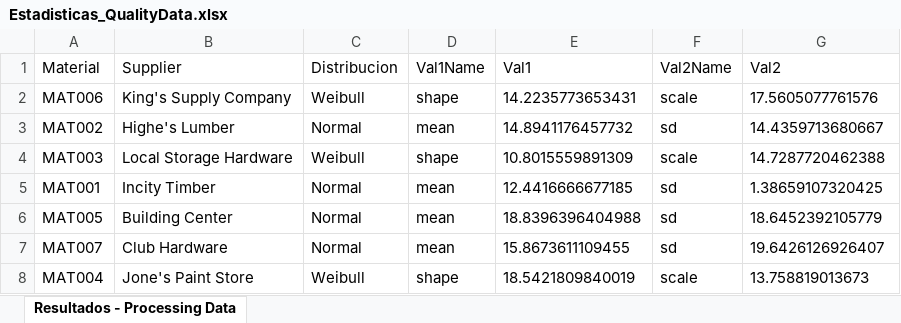
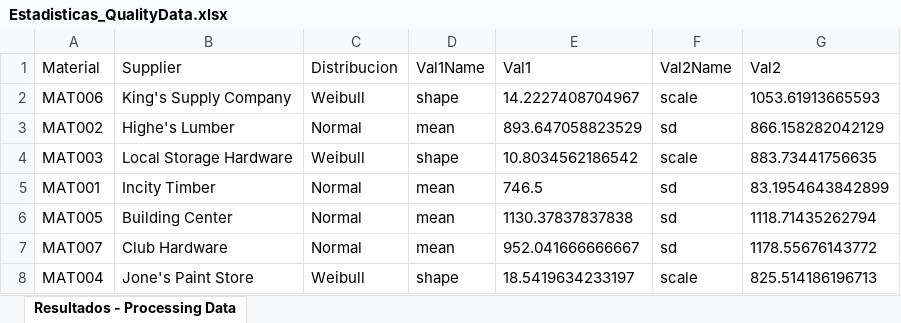
Before and after one commit to Franklin098/MYS2_Proyecto_G21, an Excel workbook: Estadisticas_QualityData.xlsx, sheet Resultados - Processing Data, drawn as a sheet; values as stored, in another font and other column widths than the file's, no borders; the diff names each change by its address in the sheet, - before the commit and + after, or states it on an @@ line.

```diff
--- a/Estadisticas_QualityData.xlsx (sheet Resultados - Processing Data)
+++ b/Estadisticas_QualityData.xlsx (sheet Resultados - Processing Data)
-E2 (Val1): 14.2235773653431
+E2 (Val1): 14.2227408704967
-G2 (Val2): 17.5605077761576
+G2 (Val2): 1053.61913665593
-E3 (Val1): 14.8941176457732
+E3 (Val1): 893.647058823529
-G3 (Val2): 14.4359713680667
+G3 (Val2): 866.158282042129
-E4 (Val1): 10.8015559891309
+E4 (Val1): 10.8034562186542
-G4 (Val2): 14.7287720462388
+G4 (Val2): 883.73441756635
-E5 (Val1): 12.4416666677185
+E5 (Val1): 746.5
-G5 (Val2): 1.38659107320425
+G5 (Val2): 83.1954643842899
-E6 (Val1): 18.8396396404988
+E6 (Val1): 1130.37837837838
-G6 (Val2): 18.6452392105779
+G6 (Val2): 1118.71435262794
-E7 (Val1): 15.8673611109455
+E7 (Val1): 952.041666666667
-G7 (Val2): 19.6426126926407
+G7 (Val2): 1178.55676143772
-E8 (Val1): 18.5421809840019
+E8 (Val1): 18.5419634233197
-G8 (Val2): 13.758819013673
+G8 (Val2): 825.514186196713
```
Also changed, not shown: Estadisticas_Servidores.xlsx, Estadisticas_SupplierData.xlsx, 39 other files.
